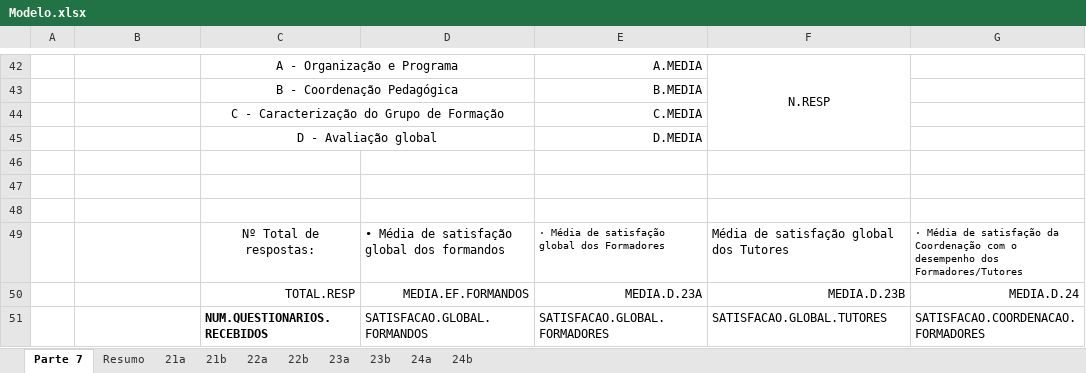
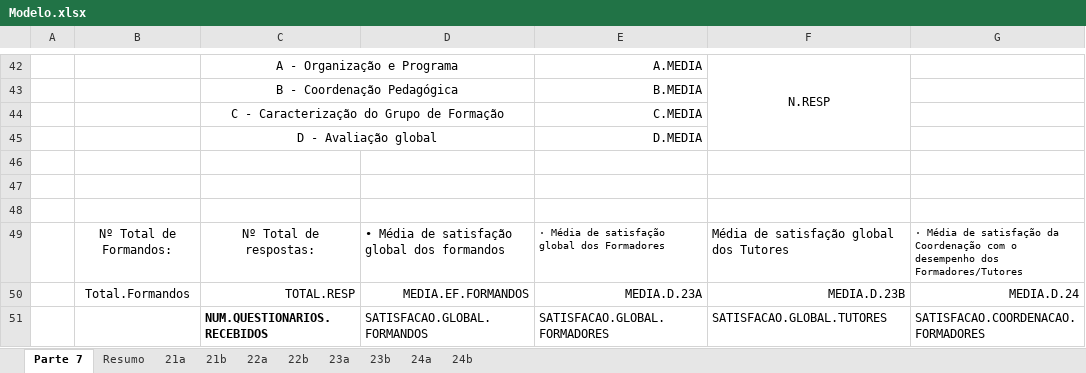
Before and after one commit to naossei292-bot/TesteOnline, an Excel workbook: balancos/Modelos/Modelo.xlsx, sheet Parte 7, drawn as a sheet; only a part is shown, gaps mark what is left out; values as stored, in another font and other column widths than the file's, no borders; the diff names each change by its address in the sheet, - before the commit and + after, or states it on an @@ line.

```diff
--- a/balancos/Modelos/Modelo.xlsx (sheet Parte 7)
+++ b/balancos/Modelos/Modelo.xlsx (sheet Parte 7)
-B49: (empty)
+B49: Nº Total de Formandos:
-B50: (empty)
+B50: Total.Formandos
```
Also changed, not shown: sheet Resumo, sheet 24b, sheet 22a, sheet 23b, sheet 24a, sheet 21b, 2 more sheets, charts or pictures, 4 other files.
